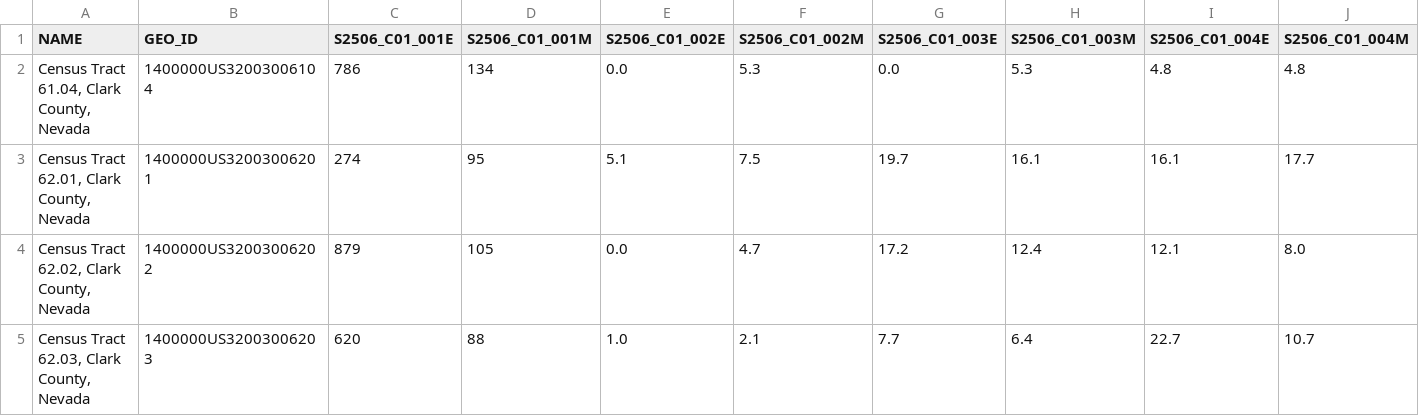
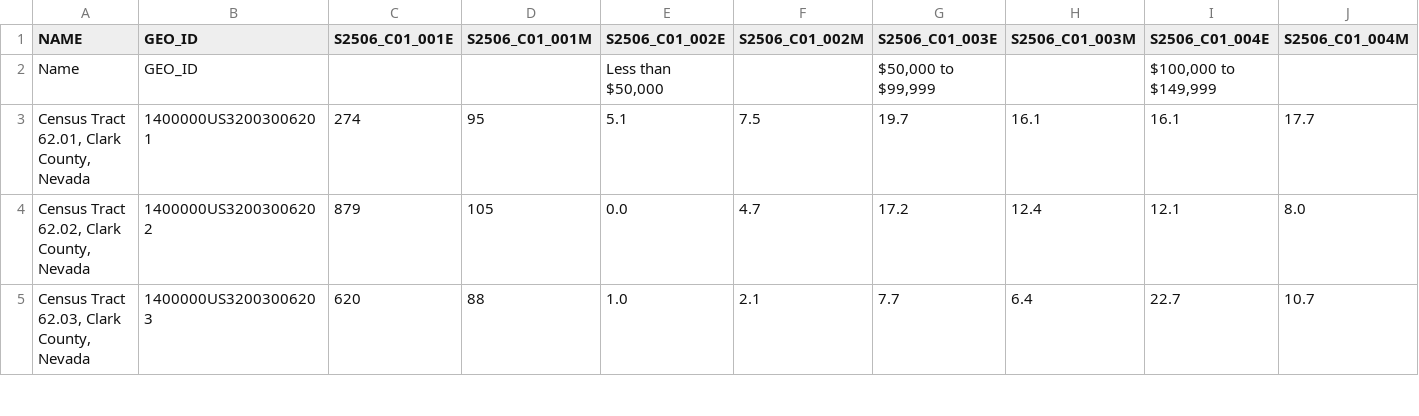
Before and after one commit to roshanshah1/GY350, a CSV file: File Downloads/S2506_32_2010.csv, drawn as a sheet; only a part is shown; removed rows and columns are numbered as before the commit, all else as after; rows hold the shown columns only; the diff names each change by its address in the sheet, - before the commit and + after, or states it on an @@ line.

```diff
--- a/File Downloads/S2506_32_2010.csv
+++ b/File Downloads/S2506_32_2010.csv
-row 2: Census Tract 61.04, Clark County, Nevada | 1400000US32003006104 | 786 | 134 | 0.0 | 5.3 | 0.0 | 5.3 | 4.8 | 4.8
+row 2: Name | GEO_ID |  |  | Less than $50,000 |  | $50,000 to $99,999 |  | $100,000 to $149,999
```
Also changed, not shown: File Downloads/S2506_32_2011.csv, File Downloads/S2506_32_2012.csv, 29 other files.
